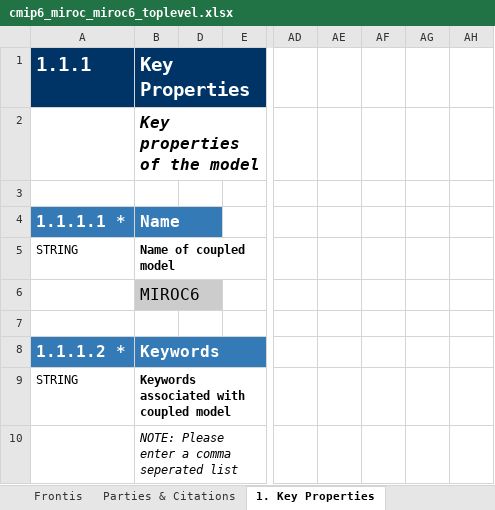
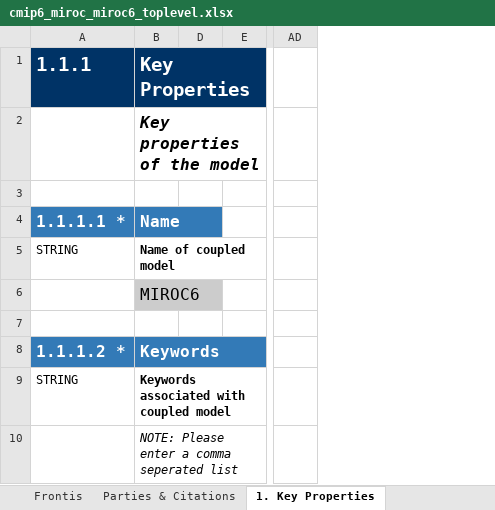
Before and after one commit to ES-DOC-INSTITUTIONAL/miroc, an Excel workbook: cmip6/models/miroc6/cmip6_miroc_miroc6_toplevel.xlsx, sheet 1. Key Properties, drawn as a sheet; only a part is shown, gaps mark what is left out; values as stored, in another font and other column widths than the file's, no borders; removed rows and columns are numbered as before the commit, all else as after; the diff covers the shown part only; the diff names each change by its address in the sheet, - before the commit and + after, or states it on an @@ line.

```diff
--- a/cmip6/models/miroc6/cmip6_miroc_miroc6_toplevel.xlsx (sheet 1. Key Properties)
+++ b/cmip6/models/miroc6/cmip6_miroc_miroc6_toplevel.xlsx (sheet 1. Key Properties)
-column D, empty
+column D, empty
-column AE, empty
-column AF, empty
-column AG, empty
-column AH, empty
```
Also changed, not shown: 2 added rows, 1 removed row, 34 edited cells and cell formats elsewhere in this sheet, sheet 2. Radiative Forcings, 1 other file.
